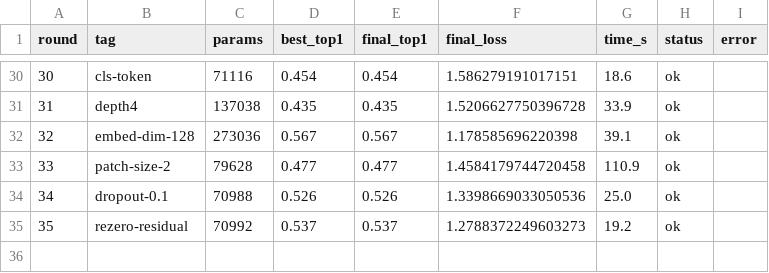
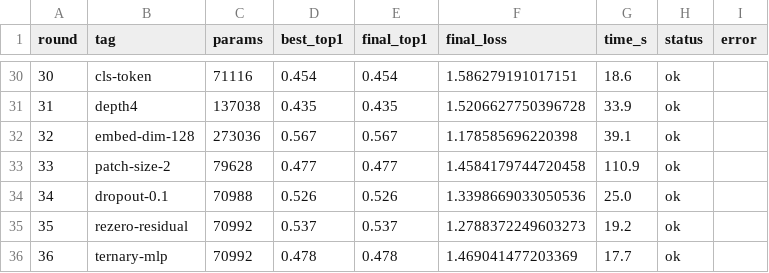
Before and after one commit to G-reen-vibe/bitforge, a CSV file: results/iterations.csv, drawn as a sheet; only a part is shown, gaps mark what is left out; the diff names each change by its address in the sheet, - before the commit and + after, or states it on an @@ line.

Commit message:
Iter r36: ternary MLP (top1 0.478, regression)
Ternary {-1,0,+1} weights in MLP. Threshold pruning too aggressive.
top1 0.573 -> 0.478.

```diff
--- a/results/iterations.csv
+++ b/results/iterations.csv
+row 36: 36 | ternary-mlp | 70992 | 0.478 | 0.478 | 1.469041477203369 | 17.7 | ok
```
Also changed, not shown: 3 other files.
